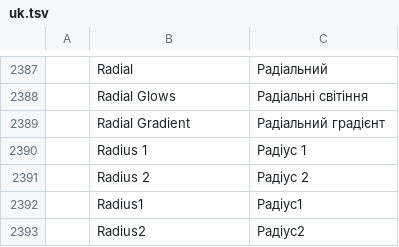
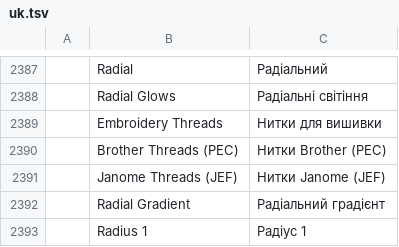
Before and after one commit to przbat-public/vectorcraft-stitch, a TSV file: crates/ui-egui/src/i18n/uk.tsv, drawn as a sheet; only a part is shown, gaps mark what is left out; the shorter side is filled out with more unchanged rows; the diff names each change by its address in the sheet, - before the commit and + after, or states it on an @@ line.

```diff
--- a/crates/ui-egui/src/i18n/uk.tsv
+++ b/crates/ui-egui/src/i18n/uk.tsv
+row 2389:  | Embroidery Threads | Нитки для вишивки
+row 2390:  | Brother Threads (PEC) | Нитки Brother (PEC)
+row 2391:  | Janome Threads (JEF) | Нитки Janome (JEF)
```
Also changed, not shown: crates/ui-egui/src/i18n/bg.tsv, crates/ui-egui/src/i18n/el.tsv, 26 other files.
